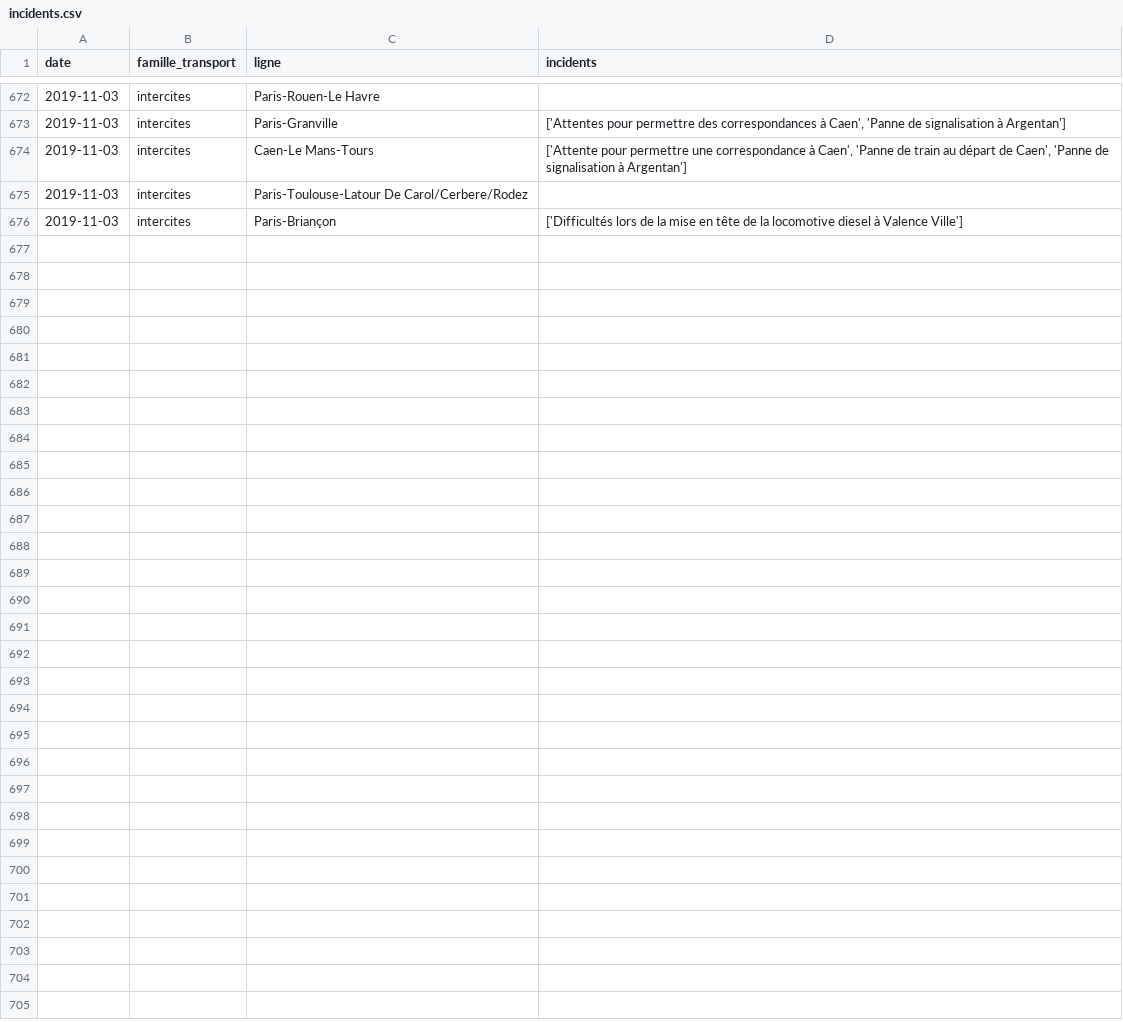
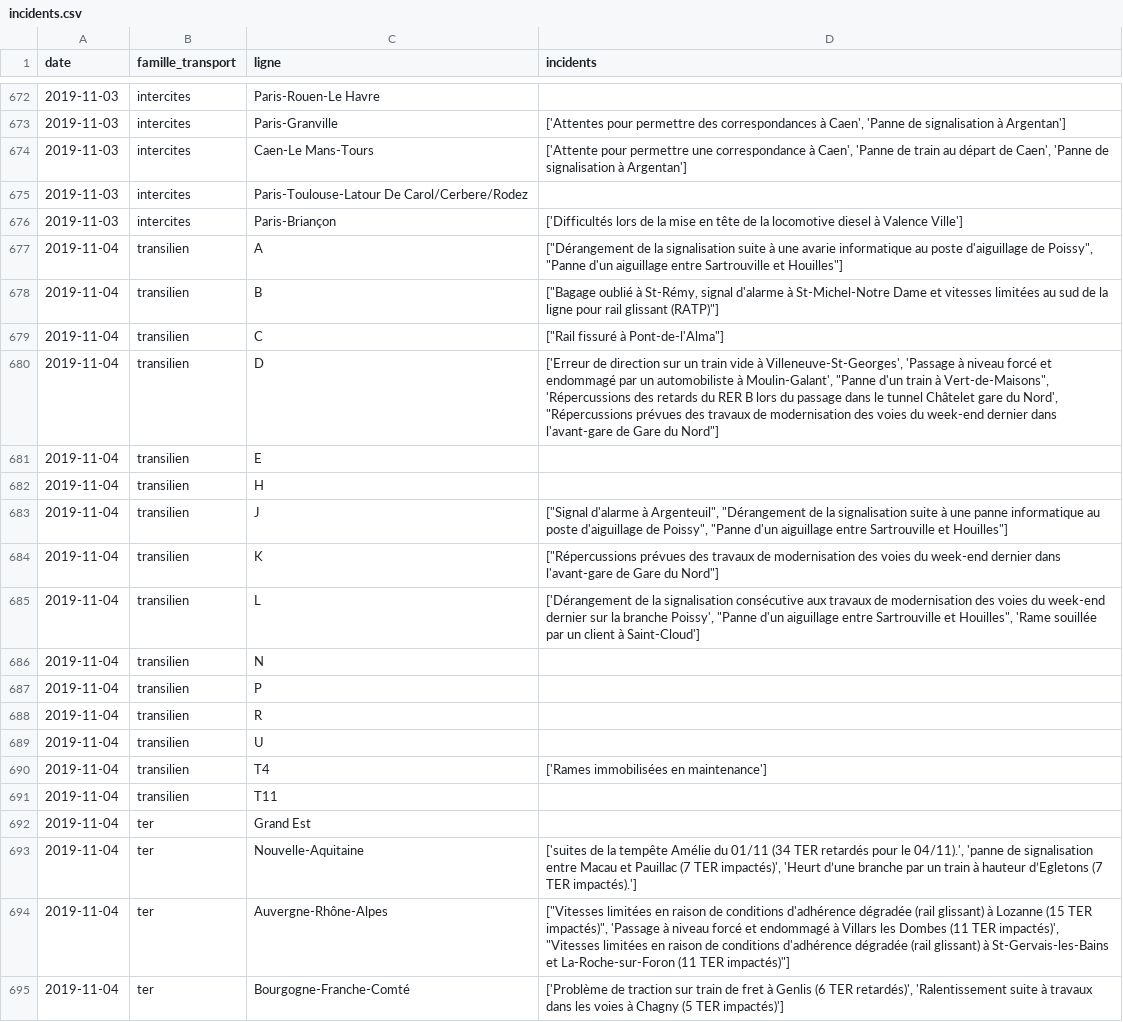
Before and after one commit to AntoineAugusti/mestrainsdhier-sncf, a CSV file: data/incidents.csv, drawn as a sheet; only a part is shown, gaps mark what is left out; the diff covers the shown part only; the diff names each change by its address in the sheet, - before the commit and + after, or states it on an @@ line.

Commit message:
New data at 2019-11-05T10:15:21Z [skip ci]

```diff
--- a/data/incidents.csv
+++ b/data/incidents.csv
+row 677: 2019-11-04 | transilien | A | ["Dérangement de la signalisation suite à une avarie informatique au poste d'aiguillage de Poissy", "Panne d'un aiguillage entre Sartrouville et Houilles"]
+row 678: 2019-11-04 | transilien | B | ["Bagage oublié à St-Rémy, signal d'alarme à St-Michel-Notre Dame et vitesses limitées au sud de la ligne pour rail glissant (RATP)"]
+row 679: 2019-11-04 | transilien | C | ["Rail fissuré à Pont-de-l'Alma"]
+row 680: 2019-11-04 | transilien | D | ['Erreur de direction sur un train vide à Villeneuve-St-Georges', 'Passage à niveau forcé et endommagé par un automobiliste à Moulin-Galant', "Panne d'un train à Vert-de-Maisons", 'Répercussions des retards du RER B lors du passage dans le tunnel Châtelet gare du Nord', "Répercussions prévues des travaux de modernisation des voies du week-end dernier dans l'avant-gare de Gare du Nord"]
+row 681: 2019-11-04 | transilien | E
+row 682: 2019-11-04 | transilien | H
+row 683: 2019-11-04 | transilien | J | ["Signal d'alarme à Argenteuil", "Dérangement de la signalisation suite à une panne informatique au poste d'aiguillage de Poissy", "Panne d'un aiguillage entre Sartrouville et Houilles"]
+row 684: 2019-11-04 | transilien | K | ["Répercussions prévues des travaux de modernisation des voies du week-end dernier dans l'avant-gare de Gare du Nord"]
+row 685: 2019-11-04 | transilien | L | ['Dérangement de la signalisation consécutive aux travaux de modernisation des voies du week-end dernier sur la branche Poissy', "Panne d'un aiguillage entre Sartrouville et Houilles", 'Rame souillée par un client à Saint-Cloud']
+row 686: 2019-11-04 | transilien | N
+row 687: 2019-11-04 | transilien | P
+row 688: 2019-11-04 | transilien | R
+row 689: 2019-11-04 | transilien | U
+row 690: 2019-11-04 | transilien | T4 | ['Rames immobilisées en maintenance']
+row 691: 2019-11-04 | transilien | T11
+row 692: 2019-11-04 | ter | Grand Est
+row 693: 2019-11-04 | ter | Nouvelle-Aquitaine | ['suites de la tempête Amélie du 01/11 (34 TER retardés pour le 04/11).', 'panne de signalisation entre Macau et Pauillac (7 TER impactés)', 'Heurt d’une branche par un train à hauteur d’Egletons (7 TER impactés).']
+row 694: 2019-11-04 | ter | Auvergne-Rhône-Alpes | ["Vitesses limitées en raison de conditions d'adhérence dégradée (rail glissant) à Lozanne (15 TER impactés)", 'Passage à niveau forcé et endommagé à Villars les Dombes (11 TER impactés)', "Vitesses limitées en raison de conditions d'adhérence dégradée (rail glissant) à St-Gervais-les-Bains et La-Roche-sur-Foron (11 TER impactés)"]
+row 695: 2019-11-04 | ter | Bourgogne-Franche-Comté | ['Problème de traction sur train de fret à Genlis (6 TER retardés)', 'Ralentissement suite à travaux dans les voies à Chagny (5 TER impactés)']
```
Also changed, not shown: 26 added rows elsewhere in this file, data/regularite.csv, 1 other file.
